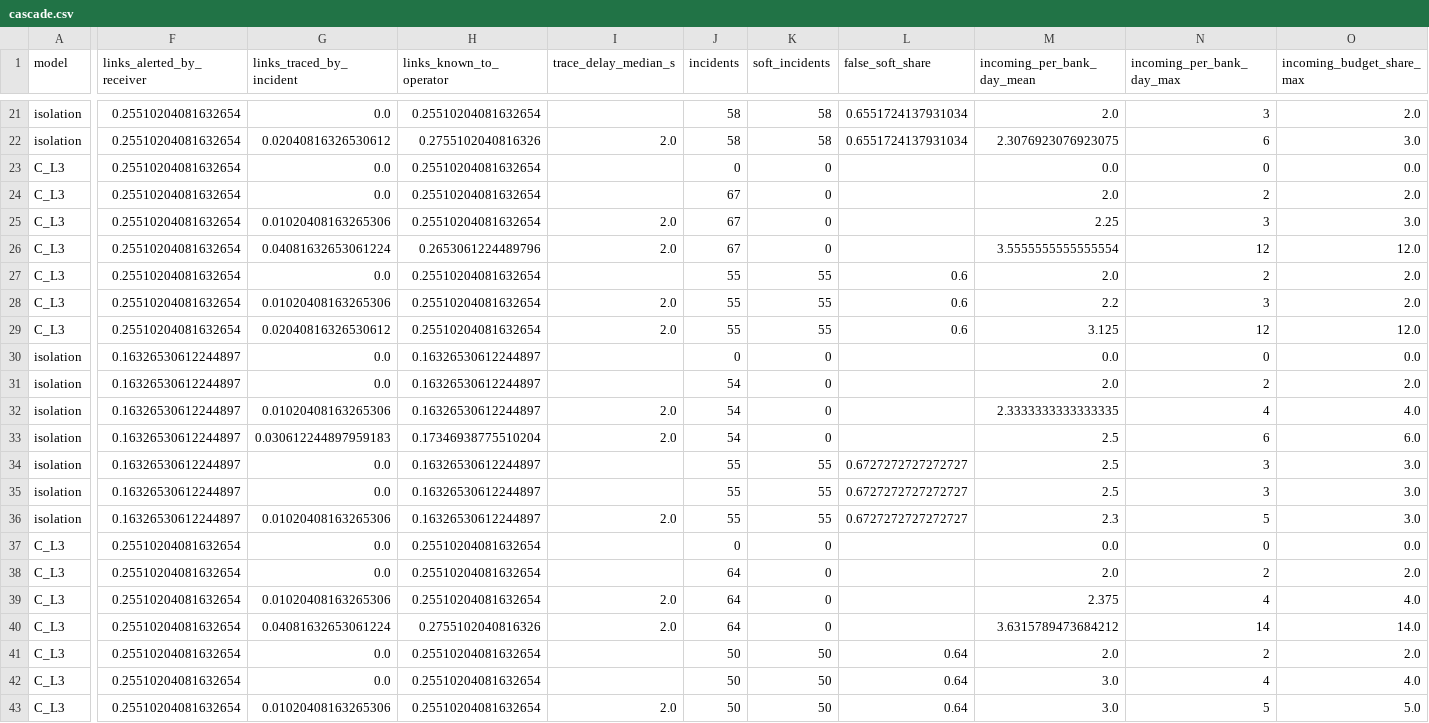
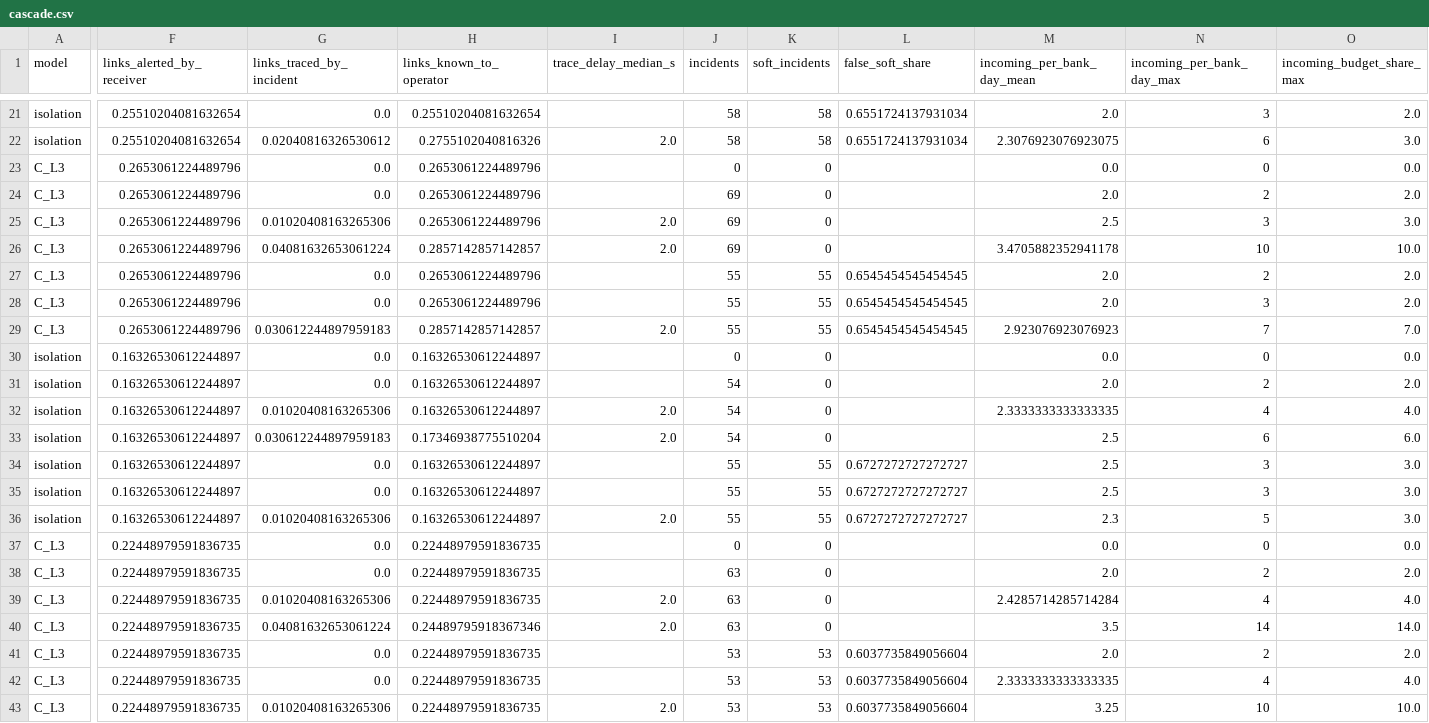
Before and after one commit to Falconwu17/shekara, a CSV file: experiments/results/cascade.csv, drawn as a sheet; only a part is shown, gaps mark what is left out; the diff covers the shown part only; the diff names each change by its address in the sheet, - before the commit and + after, or states it on an @@ line.

```diff
--- a/experiments/results/cascade.csv
+++ b/experiments/results/cascade.csv
-F23:F29 (links_alerted_by_receiver): 0.25510204081632654
+F23:F29 (links_alerted_by_receiver): 0.2653061224489796
-H23:H25 (links_known_to_operator): 0.25510204081632654
+H23:H25 (links_known_to_operator): 0.2653061224489796
-J24:J26 (incidents): 67
+J24:J26 (incidents): 69
-M25 (incoming_per_bank_day_mean): 2.25
+M25 (incoming_per_bank_day_mean): 2.5
-H26 (links_known_to_operator): 0.2653061224489796
+H26 (links_known_to_operator): 0.2857142857142857
-M26 (incoming_per_bank_day_mean): 3.5555555555555554
+M26 (incoming_per_bank_day_mean): 3.4705882352941178
-N26 (incoming_per_bank_day_max): 12
+N26 (incoming_per_bank_day_max): 10
-O26 (incoming_budget_share_max): 12.0
+O26 (incoming_budget_share_max): 10.0
-H27:H28 (links_known_to_operator): 0.25510204081632654
+H27:H28 (links_known_to_operator): 0.2653061224489796
-L27:L29 (false_soft_share): 0.6
+L27:L29 (false_soft_share): 0.6545454545454545
-G28 (links_traced_by_incident): 0.01020408163265306
+G28 (links_traced_by_incident): 0.0
-I28 (trace_delay_median_s): 2.0
+I28 (trace_delay_median_s): (empty)
-M28 (incoming_per_bank_day_mean): 2.2
+M28 (incoming_per_bank_day_mean): 2.0
-G29 (links_traced_by_incident): 0.02040816326530612
+G29 (links_traced_by_incident): 0.030612244897959183
-H29 (links_known_to_operator): 0.25510204081632654
+H29 (links_known_to_operator): 0.2857142857142857
-M29 (incoming_per_bank_day_mean): 3.125
+M29 (incoming_per_bank_day_mean): 2.923076923076923
-N29 (incoming_per_bank_day_max): 12
+N29 (incoming_per_bank_day_max): 7
-O29 (incoming_budget_share_max): 12.0
+O29 (incoming_budget_share_max): 7.0
-F37:F43 (links_alerted_by_receiver): 0.25510204081632654
+F37:F43 (links_alerted_by_receiver): 0.22448979591836735
-H37:H39 (links_known_to_operator): 0.25510204081632654
+H37:H39 (links_known_to_operator): 0.22448979591836735
-J38:J40 (incidents): 64
+J38:J40 (incidents): 63
-M39 (incoming_per_bank_day_mean): 2.375
+M39 (incoming_per_bank_day_mean): 2.4285714285714284
-H40 (links_known_to_operator): 0.2755102040816326
+H40 (links_known_to_operator): 0.24489795918367346
-M40 (incoming_per_bank_day_mean): 3.6315789473684212
+M40 (incoming_per_bank_day_mean): 3.5
-H41:H43 (links_known_to_operator): 0.25510204081632654
+H41:H43 (links_known_to_operator): 0.22448979591836735
-J41:J43 (incidents): 50
+J41:J43 (incidents): 53
-K41:K43 (soft_incidents): 50
+K41:K43 (soft_incidents): 53
-L41:L43 (false_soft_share): 0.64
+L41:L43 (false_soft_share): 0.6037735849056604
-M42 (incoming_per_bank_day_mean): 3.0
+M42 (incoming_per_bank_day_mean): 2.3333333333333335
-M43 (incoming_per_bank_day_mean): 3.0
+M43 (incoming_per_bank_day_mean): 3.25
-N43 (incoming_per_bank_day_max): 5
+N43 (incoming_per_bank_day_max): 10
-O43 (incoming_budget_share_max): 5.0
+O43 (incoming_budget_share_max): 10.0
```
Also changed, not shown: 20 edited cells elsewhere in this file, experiments/results/paired.csv, experiments/results/retention.csv, 23 other files.
